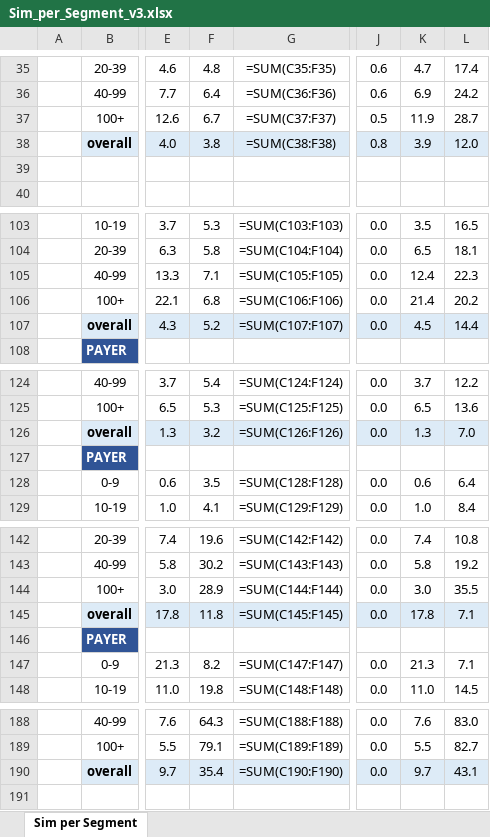
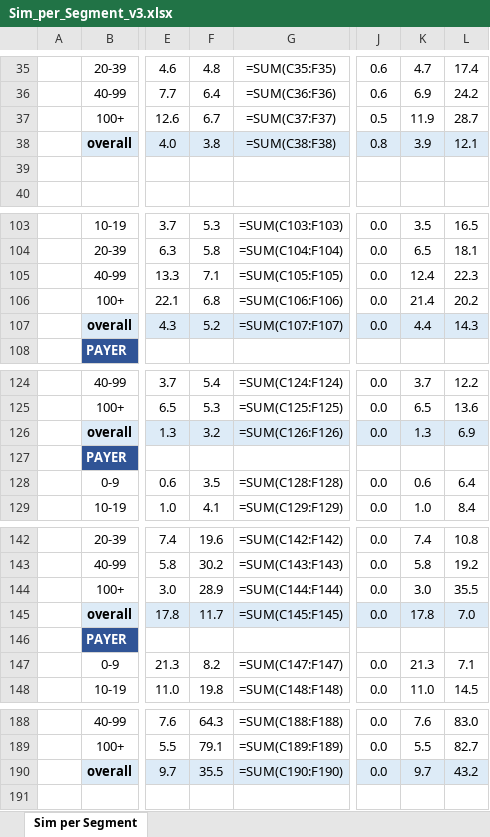
Before and after one commit to Teatree/r_live_ops_2, an Excel workbook: display/Sim_per_Segment_v3.xlsx, sheet Sim per Segment, drawn as a sheet; only a part is shown, gaps mark what is left out; values as stored, in another font and other column widths than the file's, no borders; formulas without a stored value are shown as written; the diff covers the shown part only; the diff names each change by its address in the sheet, - before the commit and + after, or states it on an @@ line.

```diff
--- a/display/Sim_per_Segment_v3.xlsx (sheet Sim per Segment)
+++ b/display/Sim_per_Segment_v3.xlsx (sheet Sim per Segment)
-L38: 12.0
+L38: 12.1
-K107: 4.5
+K107: 4.4
-L107: 14.4
+L107: 14.3
-L126: 7.0
+L126: 6.9
-F145: 11.8
+F145: 11.7
-L145: 7.1
+L145: 7.0
-F190: 35.4
+F190: 35.5
-L190: 43.1
+L190: 43.2
```
Also changed, not shown: 114 added rows and 23 edited cells elsewhere in this sheet, display/EcoGainsSim_Daily_v2.xlsx, display/EcoGainsSim_HC_v4.xlsx, 29 other files.
